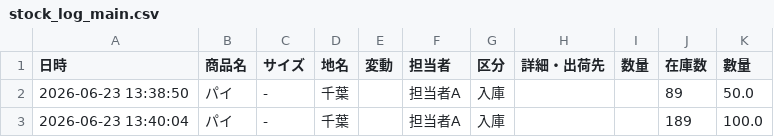
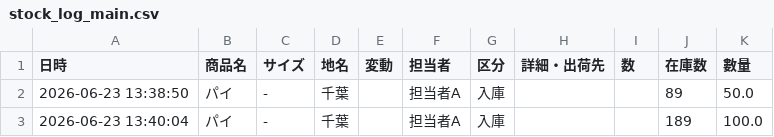
Before and after one commit to ttbw0921/demo, a CSV file: stock_log_main.csv, drawn as a sheet.

Commit message:
Update stock_log_main.csv

```diff
--- a/stock_log_main.csv
+++ b/stock_log_main.csv
@@ -1,2 +1,2 @@
-日時,商品名,サイズ,地名,変動,担当者,区分,詳細・出荷先,数量,在庫数,數量
+日時,商品名,サイズ,地名,変動,担当者,区分,詳細・出荷先,数,在庫数,數量
 2026-06-23 13:38:50,パイ, - ,千葉,,担当者A,入庫,,,89,50.0
```
